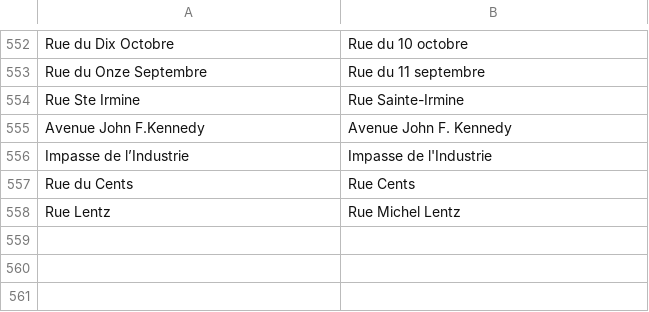
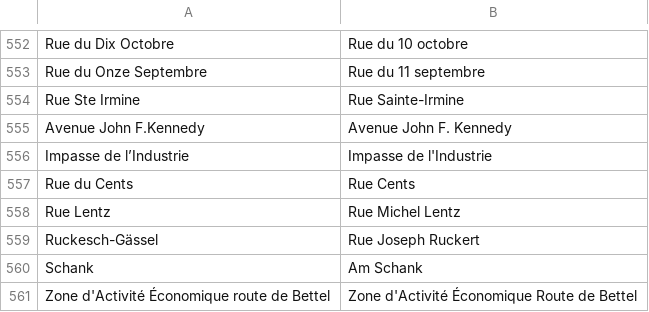
Before and after one commit to osmlu/csventrifuge, a CSV file: rules/luxembourg_addresses/rue.csv, drawn as a sheet; only a part is shown, gaps mark what is left out; the diff names each change by its address in the sheet, - before the commit and + after, or states it on an @@ line.

Commit message:
Names as they are on sign, and spelling

```diff
--- a/rules/luxembourg_addresses/rue.csv
+++ b/rules/luxembourg_addresses/rue.csv
+row 559: Ruckesch-Gässel | Rue Joseph Ruckert
+row 560: Schank | Am Schank
+row 561: Zone d'Activité Économique route de Bettel | Zone d'Activité Économique Route de Bettel
```
